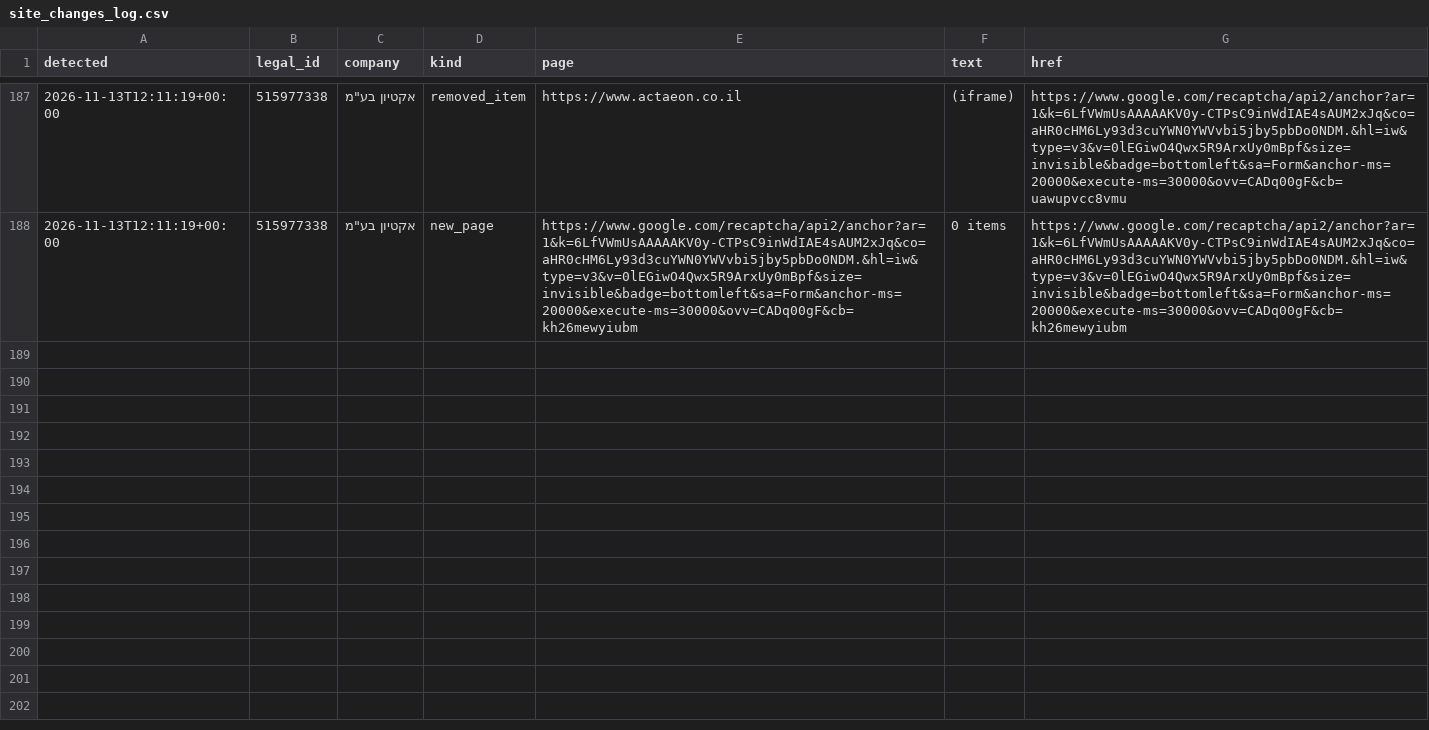
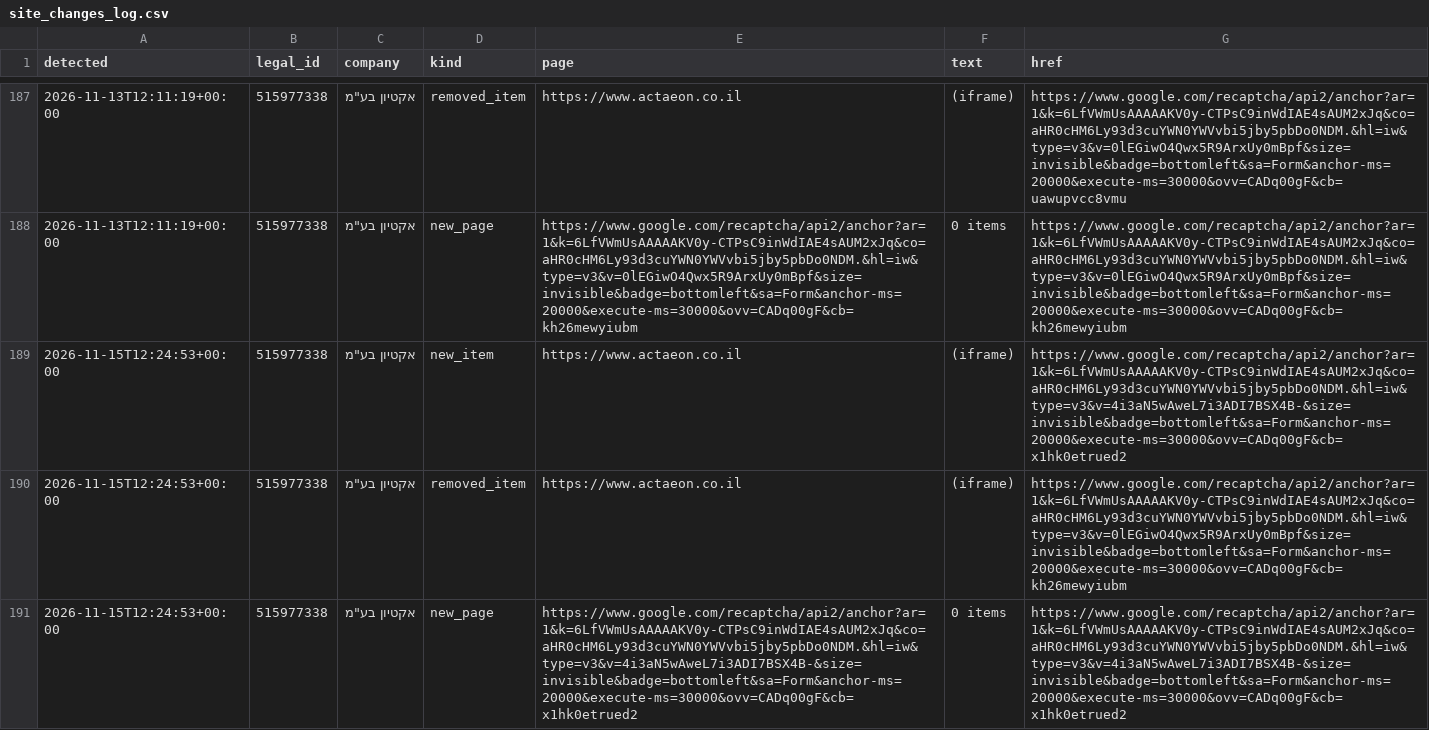
Before and after one commit to Revach123/MASLULIM, a CSV file: policy/companies/515977338/site_changes_log.csv, drawn as a sheet; only a part is shown, gaps mark what is left out; the diff names each change by its address in the sheet, - before the commit and + after, or states it on an @@ line.

```diff
--- a/policy/companies/515977338/site_changes_log.csv
+++ b/policy/companies/515977338/site_changes_log.csv
+row 189: 2026-11-15T12:24:53+00:00 | 515977338 | אקטיון בע"מ | new_item | https://www.actaeon.co.il | (iframe) | https://www.google.com/recaptcha/api2/anchor?ar=1&k=6LfVWmUsAAAAAKV0y-CTPsC9inWdIAE4sAUM2xJq&co=aHR0cHM6Ly93d3cuYWN0YWVvbi5jby5pbDo0NDM.&hl=iw&type=v3&v=4i3aN5wAweL7i3ADI7BSX4B-&size=invisible&badge=bottomleft&sa=Form&anchor-ms=20000&execute-ms=30000&ovv=CADq00gF&cb=x1hk0etrued2
+row 190: 2026-11-15T12:24:53+00:00 | 515977338 | אקטיון בע"מ | removed_item | https://www.actaeon.co.il | (iframe) | https://www.google.com/recaptcha/api2/anchor?ar=1&k=6LfVWmUsAAAAAKV0y-CTPsC9inWdIAE4sAUM2xJq&co=aHR0cHM6Ly93d3cuYWN0YWVvbi5jby5pbDo0NDM.&hl=iw&type=v3&v=0lEGiwO4Qwx5R9ArxUy0mBpf&size=invisible&badge=bottomleft&sa=Form&anchor-ms=20000&execute-ms=30000&ovv=CADq00gF&cb=kh26mewyiubm
+row 191: 2026-11-15T12:24:53+00:00 | 515977338 | אקטיון בע"מ | new_page | https://www.google.com/recaptcha/api2/anchor?ar=1&k=6LfVWmUsAAAAAKV0y-CTPsC9inWdIAE4sAUM2xJq&co=aHR0cHM6Ly93d3cuYWN0YWVvbi5jby5pbDo0NDM.&hl=iw&type=v3&v=4i3aN5wAweL7i3ADI7BSX4B-&size=invisible&badge=bottomleft&sa=Form&anchor-ms=20000&execute-ms=30000&ovv=CADq00gF&cb=x1hk0etrued2 | 0 items | https://www.google.com/recaptcha/api2/anchor?ar=1&k=6LfVWmUsAAAAAKV0y-CTPsC9inWdIAE4sAUM2xJq&co=aHR0cHM6Ly93d3cuYWN0YWVvbi5jby5pbDo0NDM.&hl=iw&type=v3&v=4i3aN5wAweL7i3ADI7BSX4B-&size=invisible&badge=bottomleft&sa=Form&anchor-ms=20000&execute-ms=30000&ovv=CADq00gF&cb=x1hk0etrued2
```
Also changed, not shown: 4 other files.
